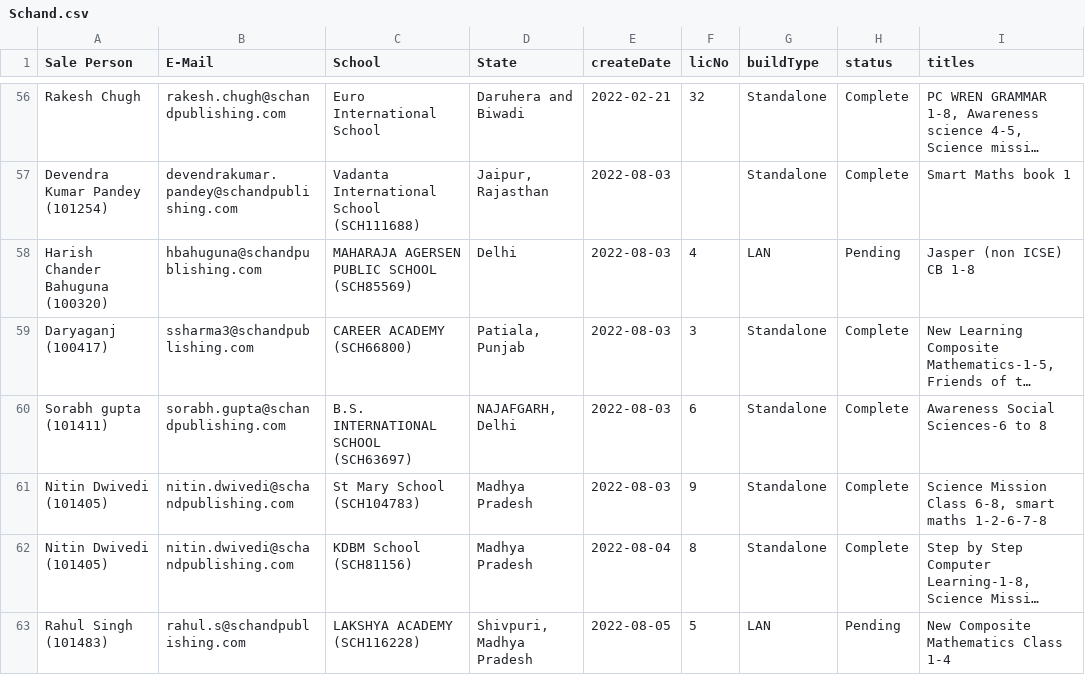
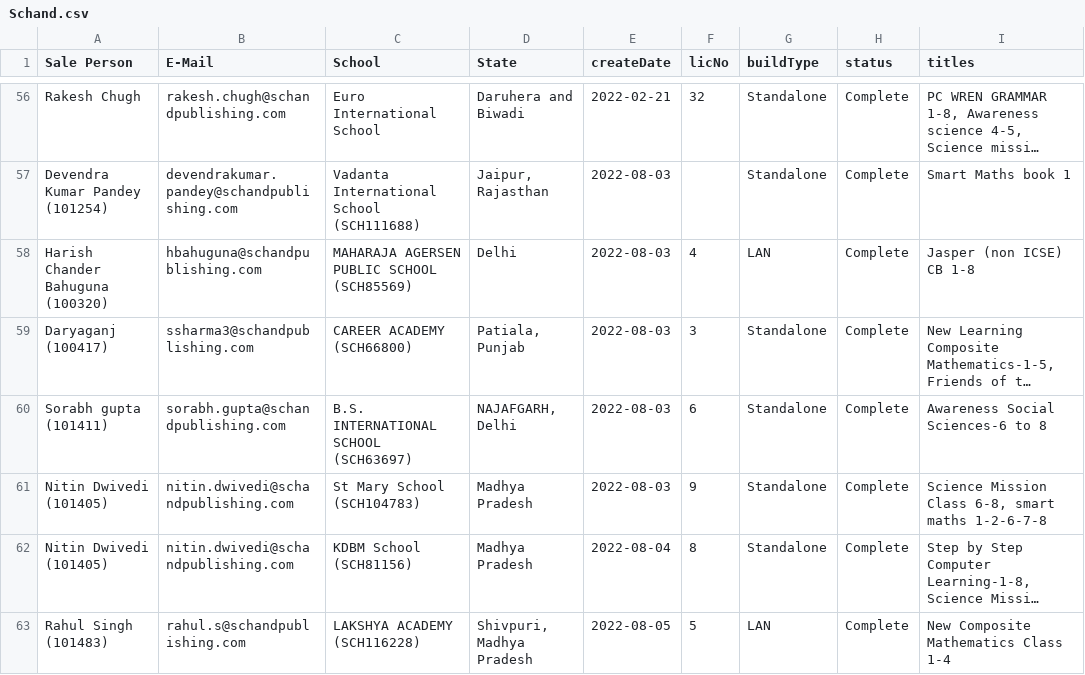
Before and after one commit to partha-bro/SchandOffline, a CSV file: public/backup/Schand.csv, drawn as a sheet; only a part is shown, gaps mark what is left out; long unchanged cells end in …; the diff names each change by its address in the sheet, - before the commit and + after, or states it on an @@ line.

```diff
--- a/public/backup/Schand.csv
+++ b/public/backup/Schand.csv
-H58 (status): Pending
+H58 (status): Complete
-H63 (status): Pending
+H63 (status): Complete
```
Also changed, not shown: 5 other files.
